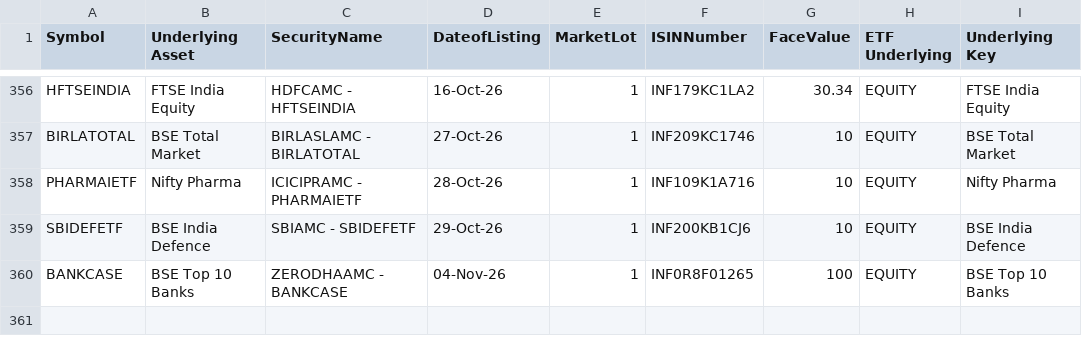
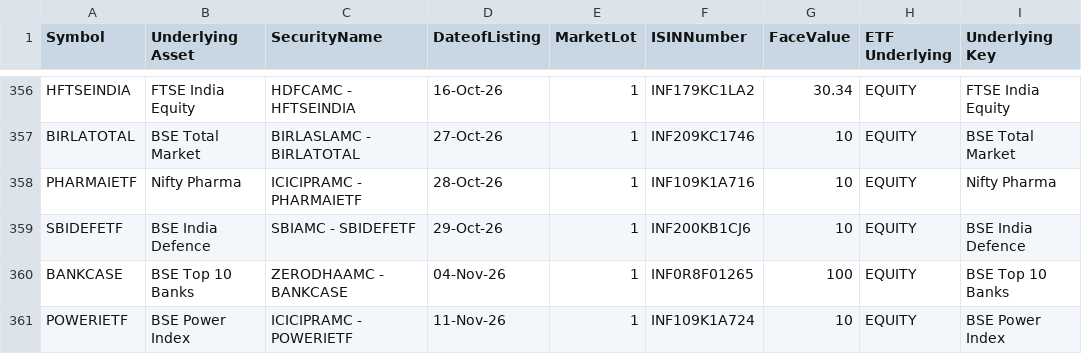
Before and after one commit to vedantabhadani2320-dev/breakout-terminal, a CSV file: data/etf_list.csv, drawn as a sheet; only a part is shown, gaps mark what is left out.

```diff
--- a/data/etf_list.csv
+++ b/data/etf_list.csv
@@ -360 +360,2 @@ SBIDEFETF,BSE India Defence,SBIAMC - SBIDEFETF,29-Oct-26,1,INF200KB1CJ6,10,EQUIT
 BANKCASE,BSE Top 10 Banks,ZERODHAAMC - BANKCASE,04-Nov-26,1,INF0R8F01265,100,EQUITY,BSE Top 10 Banks
+POWERIETF,BSE Power Index,ICICIPRAMC - POWERIETF,11-Nov-26,1,INF109K1A724,10,EQUITY,BSE Power Index
```
Also changed, not shown: data/bhavcopy.csv, 3 other files.
